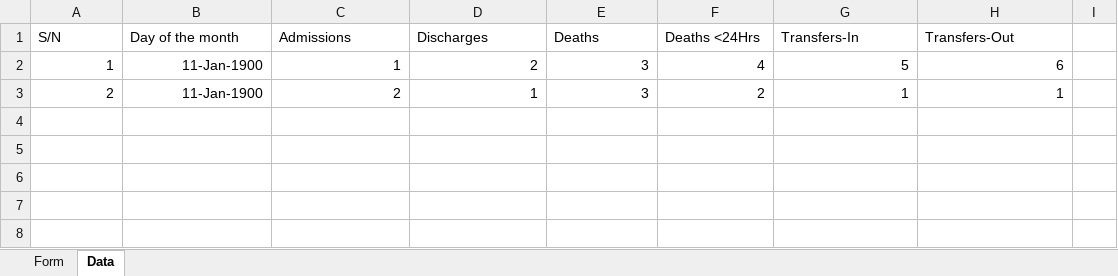
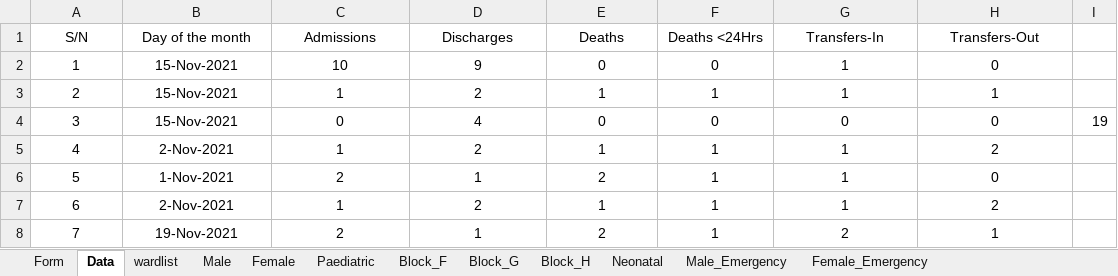
Before and after one commit to kelibst/VB-script-tuts, an Excel workbook: Bed Utilization generator 21.xlsm, sheet Data, drawn as a sheet; values as stored, in another font and other column widths than the file's, no borders; the diff names each change by its address in the sheet, - before the commit and + after, or states it on an @@ line.

```diff
--- a/Bed Utilization generator 21.xlsm (sheet Data)
+++ b/Bed Utilization generator 21.xlsm (sheet Data)
+sheet tab: wardlist
+sheet tab: Male
+sheet tab: Female
+sheet tab: Paediatric
+sheet tab: Block_F
+sheet tab: Block_G
+sheet tab: Block_H
+sheet tab: Neonatal
+sheet tab: Male_Emergency
+sheet tab: Female_Emergency
-A1:H1 alignment: left
+A1:H1 alignment: center
-A2:H3 alignment: right
+A2:H3 alignment: center
-B2:B3 (Day of the month): 11-Jan-1900
+B2:B3 (Day of the month): 15-Nov-2021
-C2 (Admissions): 1
+C2 (Admissions): 10
-D2 (Discharges): 2
+D2 (Discharges): 9
-E2 (Deaths): 3
+E2 (Deaths): 0
-F2 (Deaths <24Hrs): 4
+F2 (Deaths <24Hrs): 0
-G2 (Transfers-In): 5
+G2 (Transfers-In): 1
-H2 (Transfers-Out): 6
+H2 (Transfers-Out): 0
-C3 (Admissions): 2
+C3 (Admissions): 1
-D3 (Discharges): 1
+D3 (Discharges): 2
-E3 (Deaths): 3
+E3 (Deaths): 1
-F3 (Deaths <24Hrs): 2
+F3 (Deaths <24Hrs): 1
+row 4: 3 | 15-Nov-2021 | 0 | 4 | 0 | 0 | 0 | 0 | 19
+row 5: 4 | 2-Nov-2021 | 1 | 2 | 1 | 1 | 1 | 2
+row 6: 5 | 1-Nov-2021 | 2 | 1 | 2 | 1 | 1 | 0
+row 7: 6 | 2-Nov-2021 | 1 | 2 | 1 | 1 | 1 | 2
+row 8: 7 | 19-Nov-2021 | 2 | 1 | 2 | 1 | 2 | 1
```
Also changed, not shown: 2 other files.
